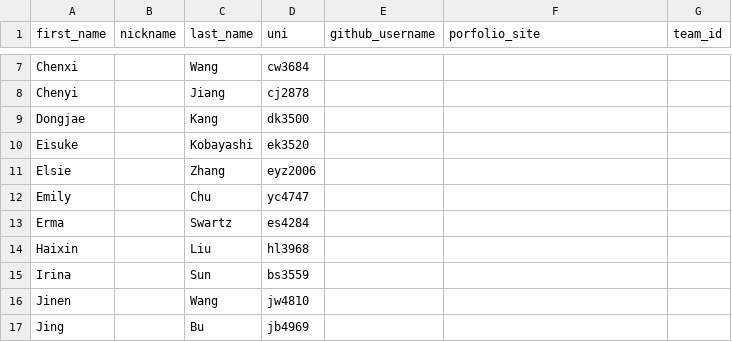
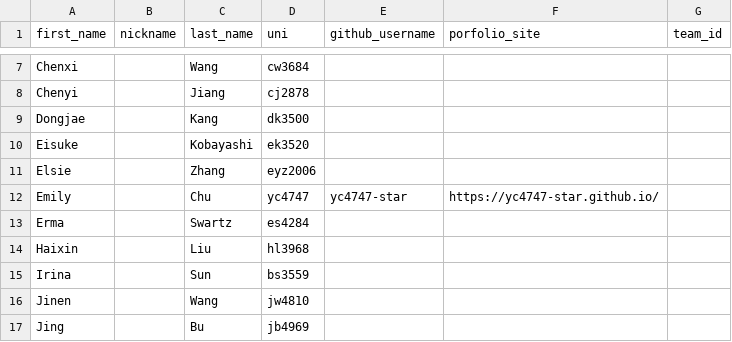
Before and after one commit to advanced-computing/course-materials, a CSV file: semesters/spring_2026/people.csv, drawn as a sheet; only a part is shown, gaps mark what is left out.

```diff
--- a/semesters/spring_2026/people.csv
+++ b/semesters/spring_2026/people.csv
@@ -11,3 +11,3 @@ Eisuke,,Kobayashi,ek3520,,,
 Elsie,,Zhang,eyz2006,,,
-Emily,,Chu,yc4747,,,
+Emily,,Chu,yc4747,yc4747-star,https://yc4747-star.github.io/,
 Erma,,Swartz,es4284,,,
```
Also changed, not shown: 2 other files.
